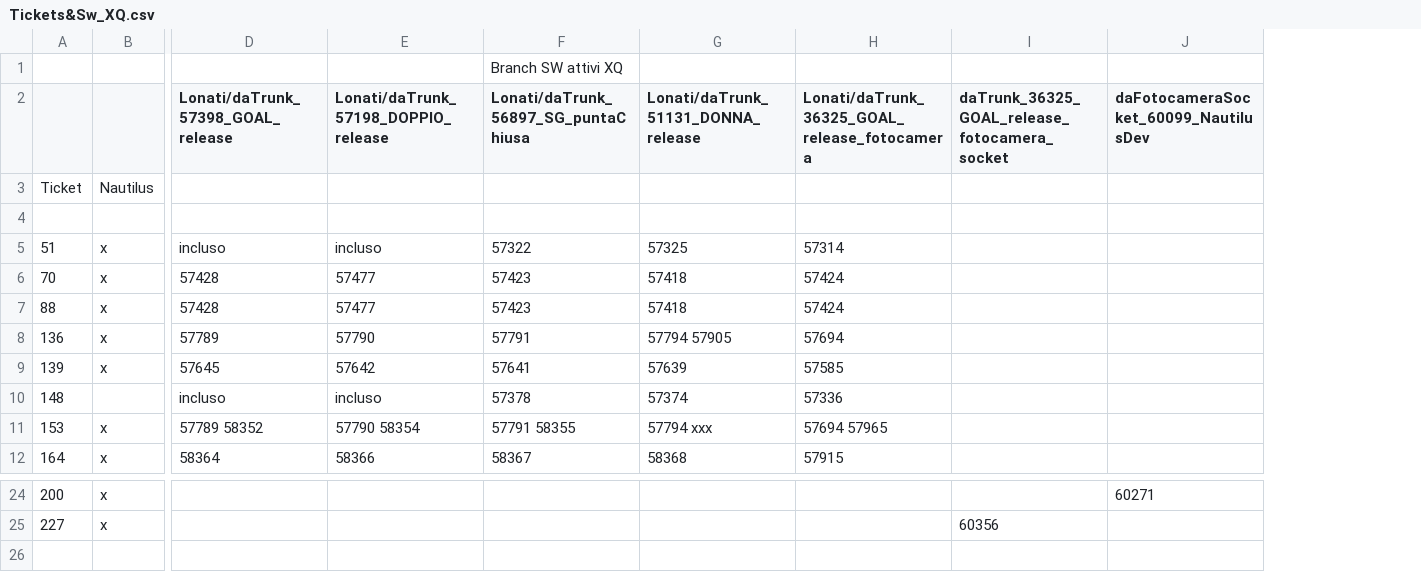
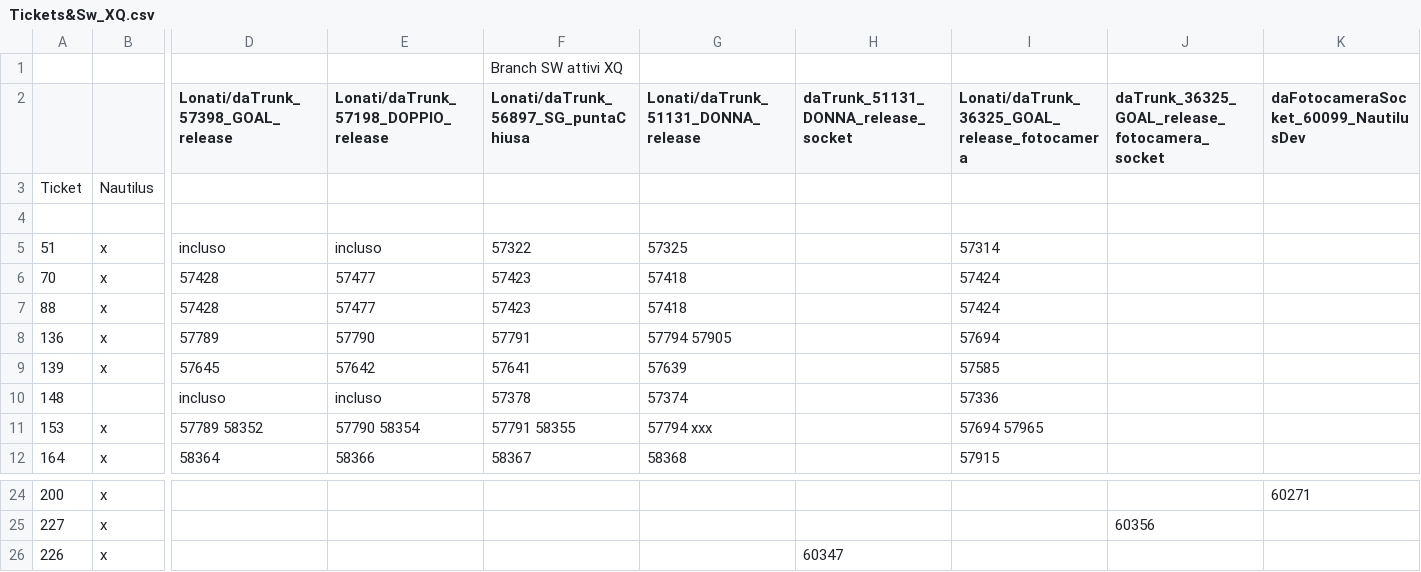
Before and after one commit to foffux/TicketsManagement, a CSV file: Tickets&Sw_XQ.csv, drawn as a sheet; only a part is shown, gaps mark what is left out; rows hold the shown columns only; the diff names each change by its address in the sheet, - before the commit and + after, or states it on an @@ line.

Commit message:
Aggiunto ticket 226 per XQ

```diff
--- a/Tickets&Sw_XQ.csv
+++ b/Tickets&Sw_XQ.csv
+column H, row 2: daTrunk_51131_DONNA_release_socket
+row 26: 226 | x |  |  |  |  | 60347
```
